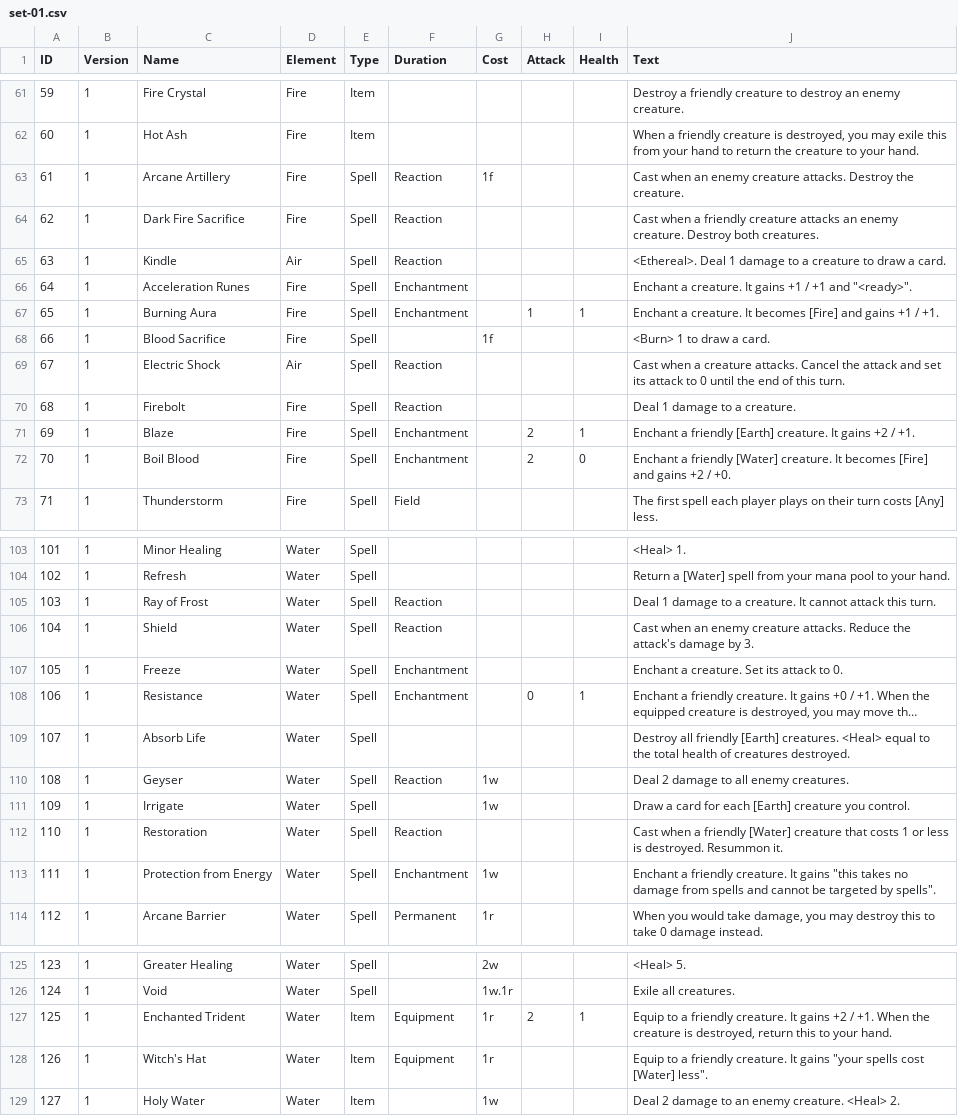
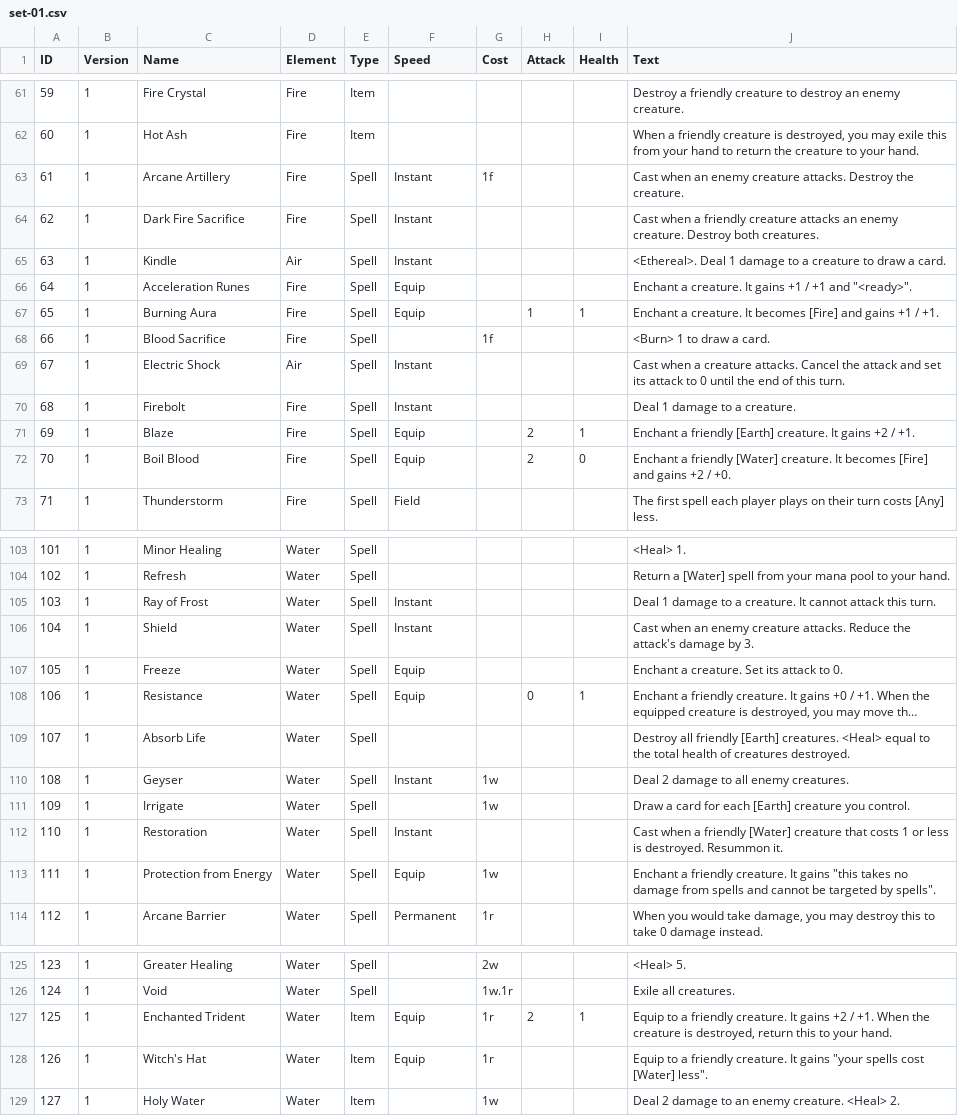
Before and after one commit to HexalCCG/hexal, a CSV file: card-data/set-01.csv, drawn as a sheet; only a part is shown, gaps mark what is left out; long unchanged cells end in …; the diff covers the shown part only; the diff names each change by its address in the sheet, - before the commit and + after, or states it on an @@ line.

Commit message:
Update database with "equip" change

```diff
--- a/card-data/set-01.csv
+++ b/card-data/set-01.csv
-F1: Duration
+F1: Speed
-F63:F65 (Speed): Reaction
+F63:F65 (Speed): Instant
-F66:F67 (Speed): Enchantment
+F66:F67 (Speed): Equip
-F69:F70 (Speed): Reaction
+F69:F70 (Speed): Instant
-F71:F72 (Speed): Enchantment
+F71:F72 (Speed): Equip
-F105:F106 (Speed): Reaction
+F105:F106 (Speed): Instant
-F107:F108 (Speed): Enchantment
+F107:F108 (Speed): Equip
-F110 (Speed): Reaction
+F110 (Speed): Instant
-F112 (Speed): Reaction
+F112 (Speed): Instant
-F113 (Speed): Enchantment
+F113 (Speed): Equip
-F127:F128 (Speed): Equipment
+F127:F128 (Speed): Equip
```
Also changed, not shown: 42 edited cells elsewhere in this file.
